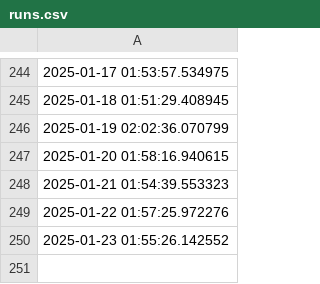
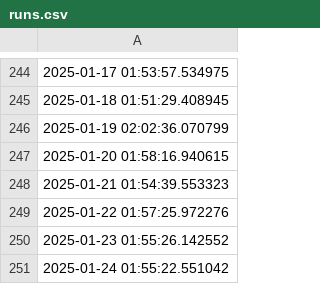
Before and after one commit to FJakovljevic/eaukcije_cronjob, a CSV file: data/runs.csv, drawn as a sheet; only a part is shown, gaps mark what is left out; the diff names each change by its address in the sheet, - before the commit and + after, or states it on an @@ line.

Commit message:
Updating Data

```diff
--- a/data/runs.csv
+++ b/data/runs.csv
+row 251: 2025-01-24 01:55:22.551042
```
Also changed, not shown: 1 other file.
